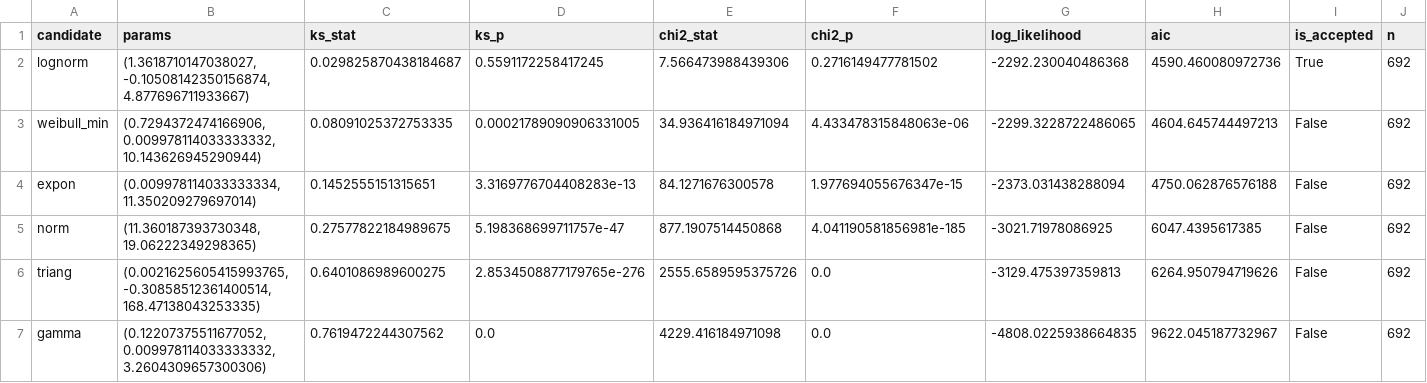
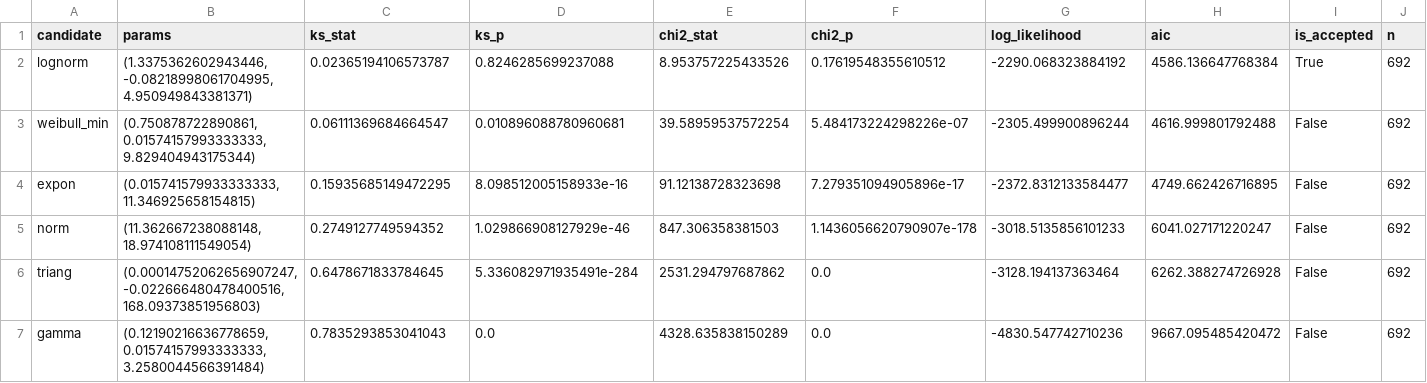
Before and after one commit to yilmazta/Simulation, a CSV file: outputs/gof_walkin_inter_arrival.csv, drawn as a sheet.

```diff
--- a/outputs/gof_walkin_inter_arrival.csv
+++ b/outputs/gof_walkin_inter_arrival.csv
@@ -1,7 +1,7 @@
 candidate,params,ks_stat,ks_p,chi2_stat,chi2_p,log_likelihood,aic,is_accepted,n
-lognorm,"(1.3618710147038027, -0.10508142350156874, 4.877696711933667)",0.029825870438184687,0.5591172258417245,7.566473988439306,0.2716149477781502,-2292.230040486368,4590.460080972736,True,692
-weibull_min,"(0.7294372474166906, 0.009978114033333332, 10.143626945290944)",0.08091025372753335,0.00021789090906331005,34.936416184971094,4.433478315848063e-06,-2299.3228722486065,4604.645744497213,False,692
-expon,"(0.009978114033333334, 11.350209279697014)",0.1452555151315651,3.3169776704408283e-13,84.1271676300578,1.977694055676347e-15,-2373.031438288094,4750.062876576188,False,692
-norm,"(11.360187393730348, 19.06222349298365)",0.27577822184989675,5.198368699711757e-47,877.1907514450868,4.041190581856981e-185,-3021.71978086925,6047.4395617385,False,692
-triang,"(0.0021625605415993765, -0.30858512361400514, 168.47138043253335)",0.6401086989600275,2.8534508877179765e-276,2555.6589595375726,0.0,-3129.475397359813,6264.950794719626,False,692
-gamma,"(0.12207375511677052, 0.009978114033333332, 3.2604309657300306)",0.7619472244307562,0.0,4229.416184971098,0.0,-4808.0225938664835,9622.045187732967,False,692
+lognorm,"(1.3375362602943446, -0.08218998061704995, 4.950949843381371)",0.02365194106573787,0.8246285699237088,8.953757225433526,0.17619548355610512,-2290.068323884192,4586.136647768384,True,692
+weibull_min,"(0.750878722890861, 0.01574157993333333, 9.829404943175344)",0.06111369684664547,0.010896088780960681,39.58959537572254,5.484173224298226e-07,-2305.499900896244,4616.999801792488,False,692
+expon,"(0.015741579933333333, 11.346925658154815)",0.15935685149472295,8.098512005158933e-16,91.12138728323698,7.279351094905896e-17,-2372.8312133584477,4749.662426716895,False,692
+norm,"(11.362667238088148, 18.974108111549054)",0.2749127749594352,1.029866908127929e-46,847.306358381503,1.1436056620790907e-178,-3018.5135856101233,6041.027171220247,False,692
+triang,"(0.00014752062656907247, -0.022666480478400516, 168.09373851956803)",0.6478671833784645,5.336082971935491e-284,2531.294797687862,0.0,-3128.194137363464,6262.388274726928,False,692
+gamma,"(0.12190216636778659, 0.01574157993333333, 3.2580044566391484)",0.7835293853041043,0.0,4328.635838150289,0.0,-4830.547742710236,9667.095485420472,False,692
```
Also changed, not shown: outputs/cleaning_audit.csv, outputs/gof_appointment_inter_arrival_jittered_kabul.csv, 52 other files.
